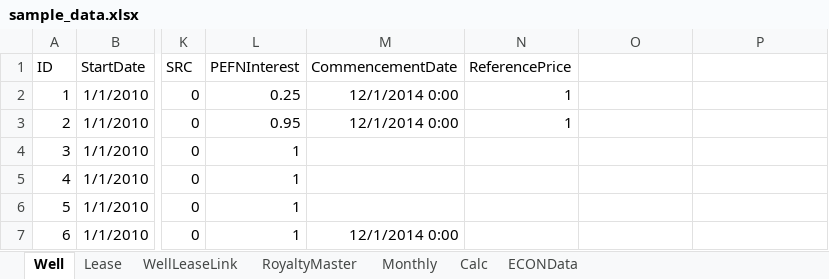
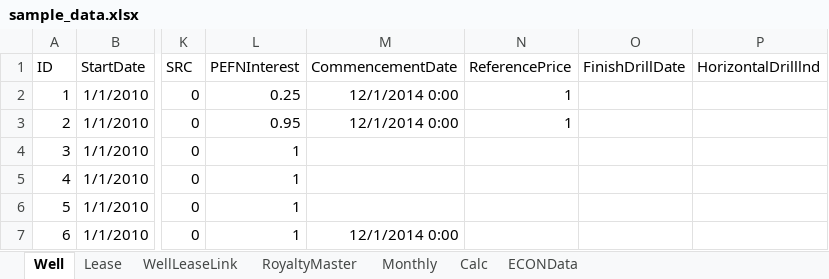
Before and after one commit to lshumlich/python-playground, an Excel workbook: calcroyalties/files/sample_data.xlsx, sheet Well, drawn as a sheet; only a part is shown, gaps mark what is left out; values as stored, in another font and other column widths than the file's, no borders; the diff names each change by its address in the sheet, - before the commit and + after, or states it on an @@ line.

Commit message:
- Get calc and worksheet working, revert back to wellID

```diff
--- a/calcroyalties/files/sample_data.xlsx (sheet Well)
+++ b/calcroyalties/files/sample_data.xlsx (sheet Well)
-O1: (empty)
+O1: FinishDrillDate
-P1: (empty)
+P1: HorizontalDrilllnd
```
Also changed, not shown: sheet WellLeaseLink, sheet RoyaltyMaster, sheet Calc, sheet Lease, sheet Monthly, 8 other files.
